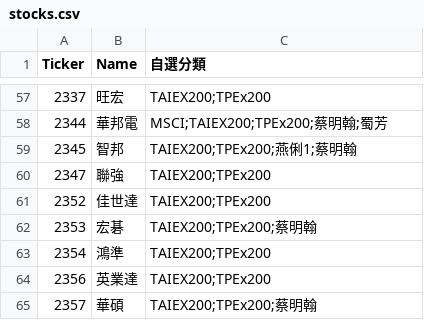
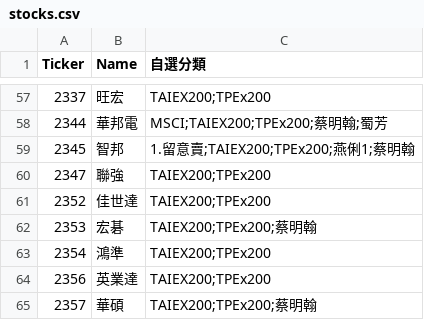
Before and after one commit to ONicole0101/Gold, a CSV file: stocks.csv, drawn as a sheet; only a part is shown, gaps mark what is left out.

```diff
--- a/stocks.csv
+++ b/stocks.csv
@@ -58,3 +58,3 @@
 2344	華邦電	MSCI;TAIEX200;TPEx200;蔡明翰;蜀芳
-2345	智邦	TAIEX200;TPEx200;燕俐1;蔡明翰
+2345	智邦	1.留意賣;TAIEX200;TPEx200;燕俐1;蔡明翰
 2347	聯強	TAIEX200;TPEx200
```
